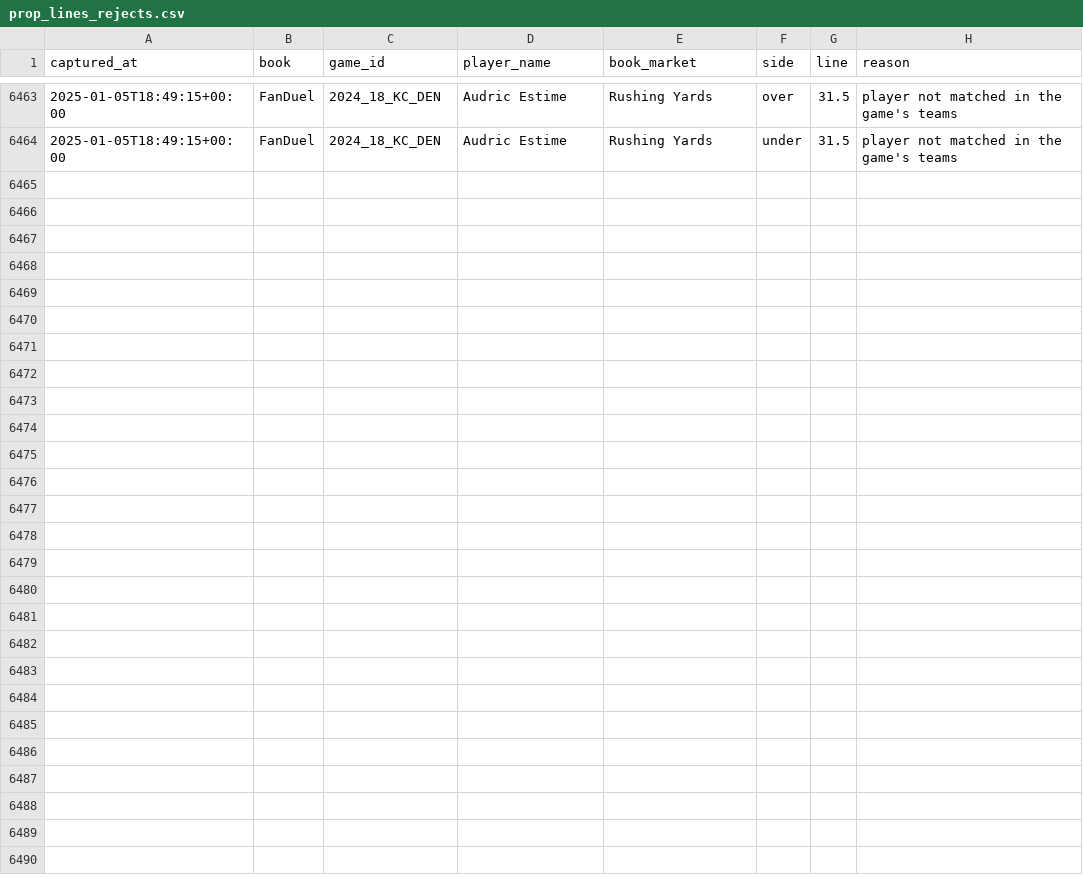
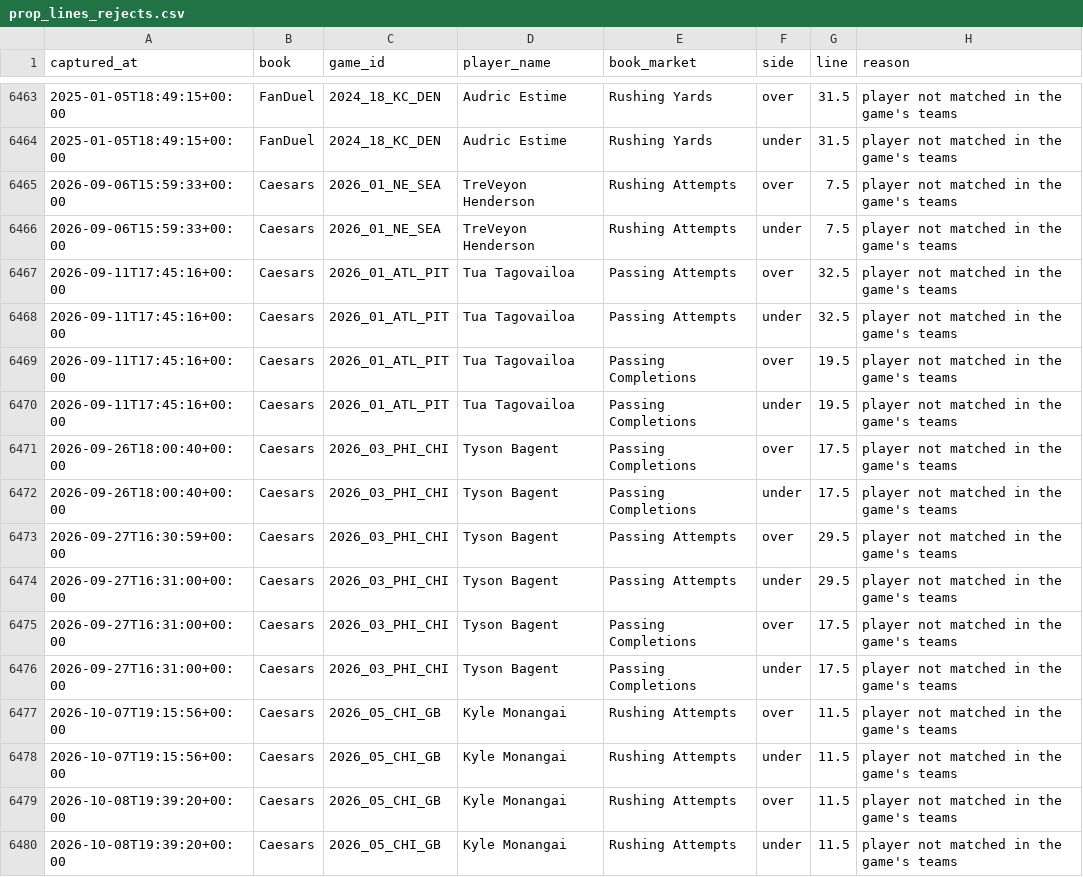
Before and after one commit to Lgulle1/Script-the-slate, a CSV file: records/lines/prop_lines_rejects.csv, drawn as a sheet; only a part is shown, gaps mark what is left out; the diff names each change by its address in the sheet, - before the commit and + after, or states it on an @@ line.

```diff
--- a/records/lines/prop_lines_rejects.csv
+++ b/records/lines/prop_lines_rejects.csv
+row 6465: 2026-09-06T15:59:33+00:00 | Caesars | 2026_01_NE_SEA | TreVeyon Henderson | Rushing Attempts | over | 7.5 | player not matched in the game's teams
+row 6466: 2026-09-06T15:59:33+00:00 | Caesars | 2026_01_NE_SEA | TreVeyon Henderson | Rushing Attempts | under | 7.5 | player not matched in the game's teams
+row 6467: 2026-09-11T17:45:16+00:00 | Caesars | 2026_01_ATL_PIT | Tua Tagovailoa | Passing Attempts | over | 32.5 | player not matched in the game's teams
+row 6468: 2026-09-11T17:45:16+00:00 | Caesars | 2026_01_ATL_PIT | Tua Tagovailoa | Passing Attempts | under | 32.5 | player not matched in the game's teams
+row 6469: 2026-09-11T17:45:16+00:00 | Caesars | 2026_01_ATL_PIT | Tua Tagovailoa | Passing Completions | over | 19.5 | player not matched in the game's teams
+row 6470: 2026-09-11T17:45:16+00:00 | Caesars | 2026_01_ATL_PIT | Tua Tagovailoa | Passing Completions | under | 19.5 | player not matched in the game's teams
+row 6471: 2026-09-26T18:00:40+00:00 | Caesars | 2026_03_PHI_CHI | Tyson Bagent | Passing Completions | over | 17.5 | player not matched in the game's teams
+row 6472: 2026-09-26T18:00:40+00:00 | Caesars | 2026_03_PHI_CHI | Tyson Bagent | Passing Completions | under | 17.5 | player not matched in the game's teams
+row 6473: 2026-09-27T16:30:59+00:00 | Caesars | 2026_03_PHI_CHI | Tyson Bagent | Passing Attempts | over | 29.5 | player not matched in the game's teams
+row 6474: 2026-09-27T16:31:00+00:00 | Caesars | 2026_03_PHI_CHI | Tyson Bagent | Passing Attempts | under | 29.5 | player not matched in the game's teams
+row 6475: 2026-09-27T16:31:00+00:00 | Caesars | 2026_03_PHI_CHI | Tyson Bagent | Passing Completions | over | 17.5 | player not matched in the game's teams
+row 6476: 2026-09-27T16:31:00+00:00 | Caesars | 2026_03_PHI_CHI | Tyson Bagent | Passing Completions | under | 17.5 | player not matched in the game's teams
+row 6477: 2026-10-07T19:15:56+00:00 | Caesars | 2026_05_CHI_GB | Kyle Monangai | Rushing Attempts | over | 11.5 | player not matched in the game's teams
+row 6478: 2026-10-07T19:15:56+00:00 | Caesars | 2026_05_CHI_GB | Kyle Monangai | Rushing Attempts | under | 11.5 | player not matched in the game's teams
+row 6479: 2026-10-08T19:39:20+00:00 | Caesars | 2026_05_CHI_GB | Kyle Monangai | Rushing Attempts | over | 11.5 | player not matched in the game's teams
+row 6480: 2026-10-08T19:39:20+00:00 | Caesars | 2026_05_CHI_GB | Kyle Monangai | Rushing Attempts | under | 11.5 | player not matched in the game's teams
```
Also changed, not shown: 12 other files.
